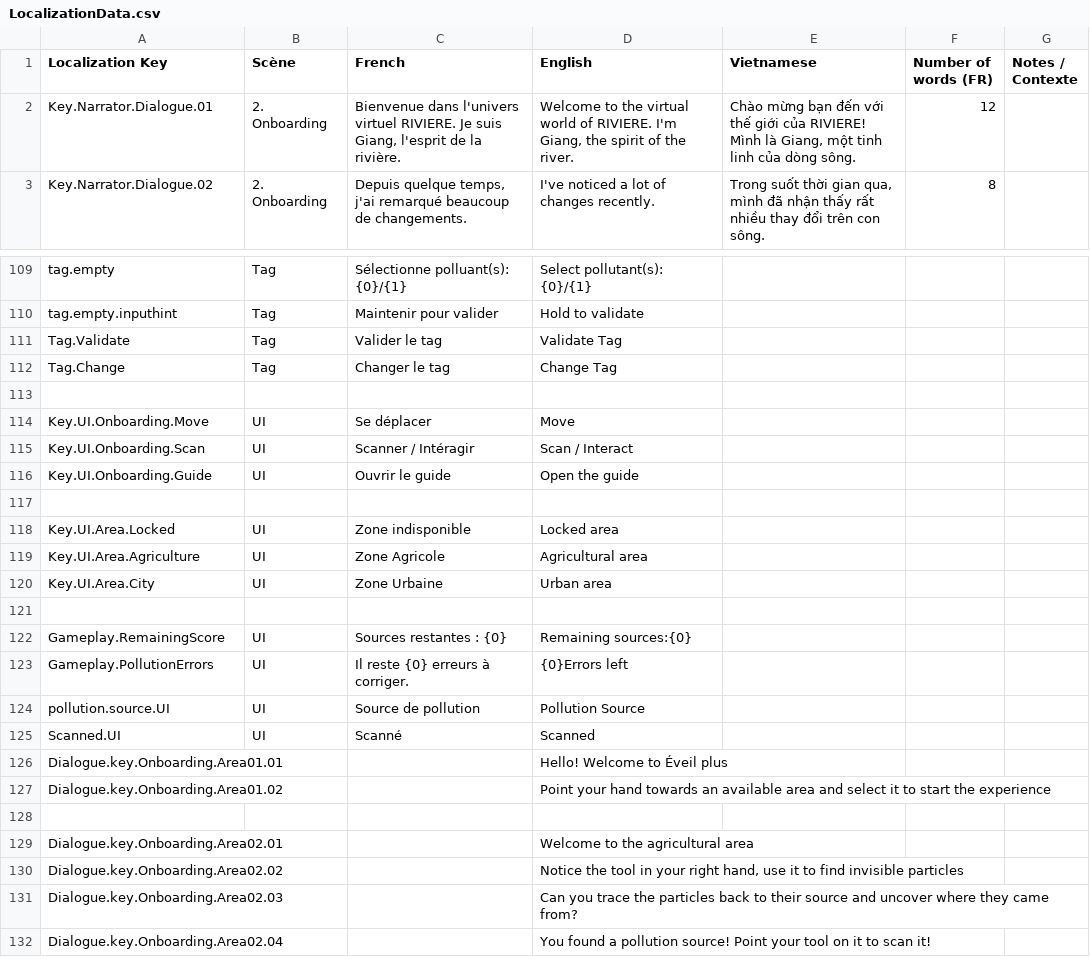
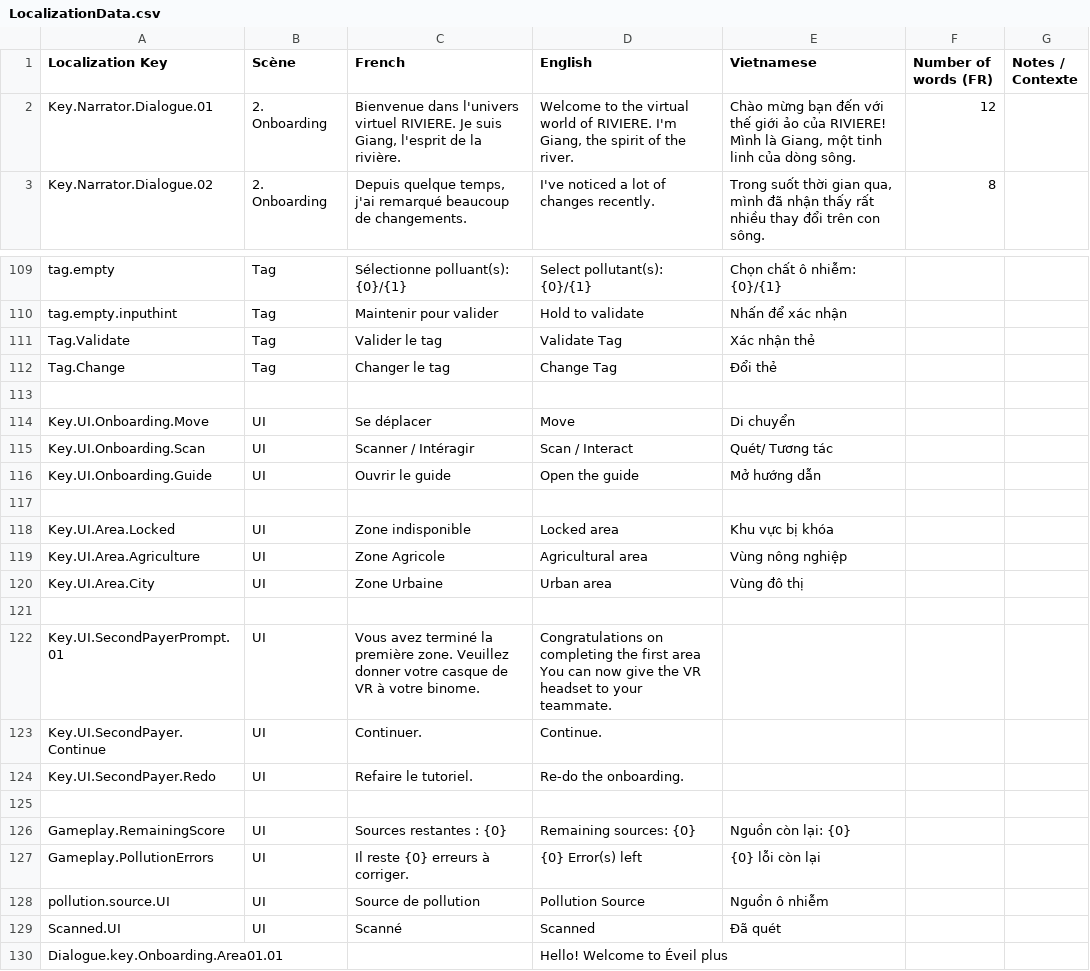
Before and after one commit to ACROSS-Lab/EVEIL.Plus, a CSV file: Assets/Resources/Localization/LocalizationData.csv, drawn as a sheet; only a part is shown, gaps mark what is left out; the shorter side is filled out with more unchanged rows; addresses are those after the commit; ↵ is a line break in a cell; the diff covers the shown part only; the diff names each change by its address in the sheet, - before the commit and + after, or states it on an @@ line.

Commit message:
Add localization to second player prompt

```diff
--- a/Assets/Resources/Localization/LocalizationData.csv
+++ b/Assets/Resources/Localization/LocalizationData.csv
-E2 (Vietnamese): …thế giới của RIVIERE!…
+E2 (Vietnamese): …thế giới ảo của RIVIERE!…
-E109 (Vietnamese): (empty)
+E109 (Vietnamese): Chọn chất ô nhiễm: {0}/{1}
-E110 (Vietnamese): (empty)
+E110 (Vietnamese): Nhấn để xác nhận
-E111 (Vietnamese): (empty)
+E111 (Vietnamese): Xác nhận thẻ
-E112 (Vietnamese): (empty)
+E112 (Vietnamese): Đổi thẻ
-E114 (Vietnamese): (empty)
+E114 (Vietnamese): Di chuyển
-E115 (Vietnamese): (empty)
+E115 (Vietnamese): Quét/ Tương tác
-E116 (Vietnamese): (empty)
+E116 (Vietnamese): Mở hướng dẫn
-E118 (Vietnamese): (empty)
+E118 (Vietnamese): Khu vực bị khóa
-E119 (Vietnamese): (empty)
+E119 (Vietnamese): Vùng nông nghiệp
-E120 (Vietnamese): (empty)
+E120 (Vietnamese): Vùng đô thị
+row 122: Key.UI.SecondPayerPrompt.01 | UI | Vous avez terminé la première zone. Veuillez donner votre casque de VR à votre binome. | Congratulations on completing the first area ↵ You can now give the VR headset to your teammate.
+row 123: Key.UI.SecondPayer.Continue | UI | Continuer. | Continue.
+row 124: Key.UI.SecondPayer.Redo | UI | Refaire le tutoriel. | Re-do the onboarding.
+row 125: (empty)
-D126 (English): Remaining sources:{0}
+D126 (English): Remaining sources: {0}
-E126 (Vietnamese): (empty)
+E126 (Vietnamese): Nguồn còn lại: {0}
-D127 (English): {0}Errors left
+D127 (English): {0} Error(s) left
-E127 (Vietnamese): (empty)
+E127 (Vietnamese): {0} lỗi còn lại
-E128 (Vietnamese): (empty)
+E128 (Vietnamese): Nguồn ô nhiễm
-E129 (Vietnamese): (empty)
+E129 (Vietnamese): Đã quét
```
Also changed, not shown: 46 edited cells elsewhere in this file, 2 other files.
